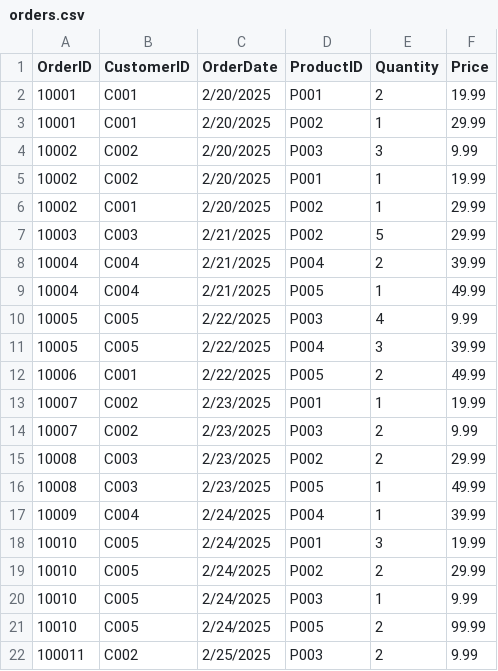
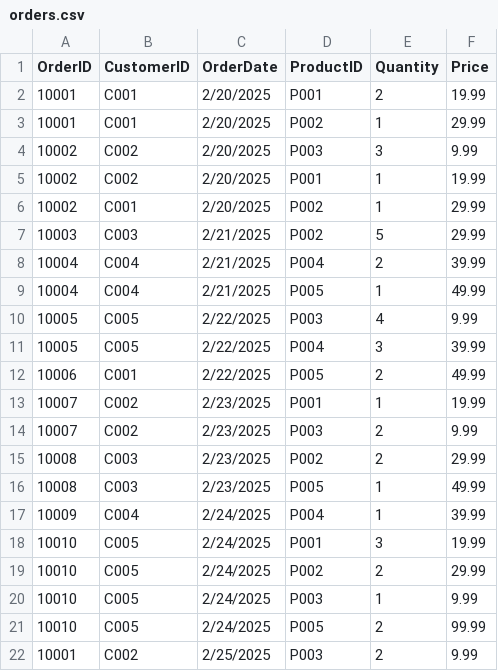
Before and after one commit to prashantwitty/poc, a CSV file: datasets/orders/orders.csv, drawn as a sheet.

Commit message:
add a new order

```diff
--- a/datasets/orders/orders.csv
+++ b/datasets/orders/orders.csv
@@ -21,2 +21,2 @@ OrderID,CustomerID,OrderDate,ProductID,Quantity,Price
 10010,C005,2/24/2025,P005,2,99.99
-100011,C002,2/25/2025,P003,2,9.99
+10001,C002,2/25/2025,P003,2,9.99
```
